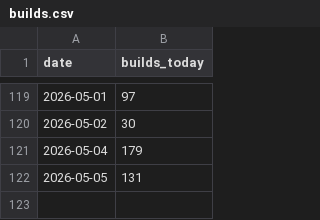
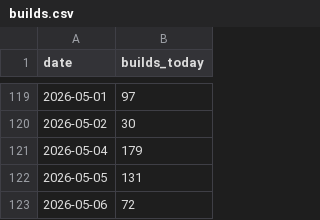
Before and after one commit to JosiahJack/Voxen, a CSV file: builds.csv, drawn as a sheet; only a part is shown, gaps mark what is left out; the diff names each change by its address in the sheet, - before the commit and + after, or states it on an @@ line.

```diff
--- a/builds.csv
+++ b/builds.csv
+row 123: 2026-05-06 | 72
```
Also changed, not shown: 21 other files.
